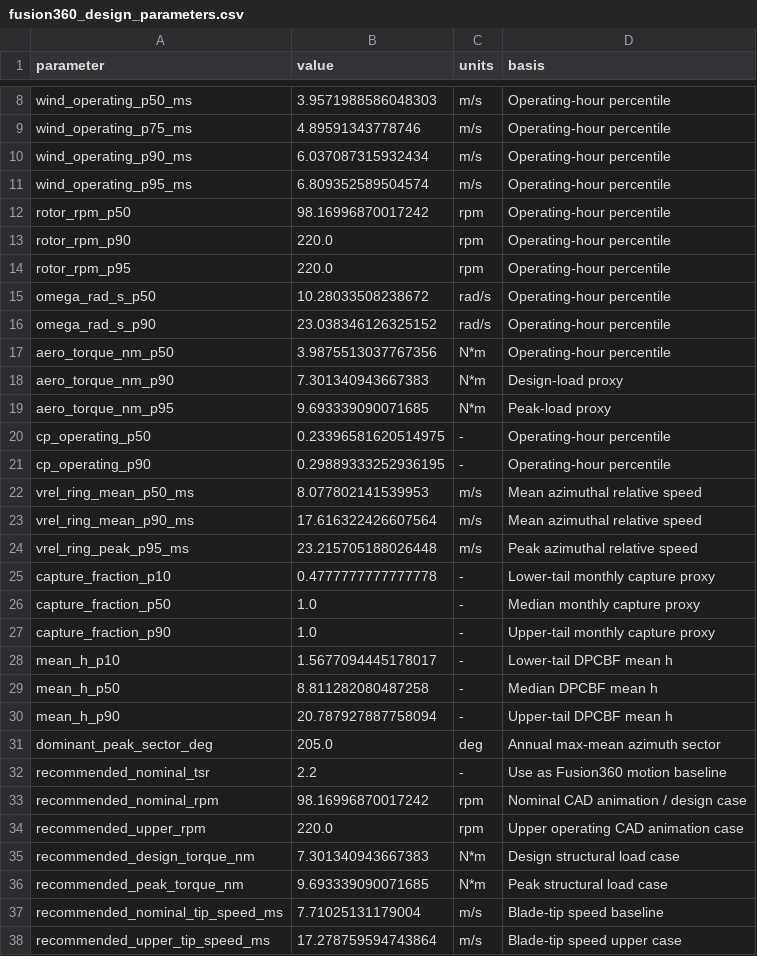
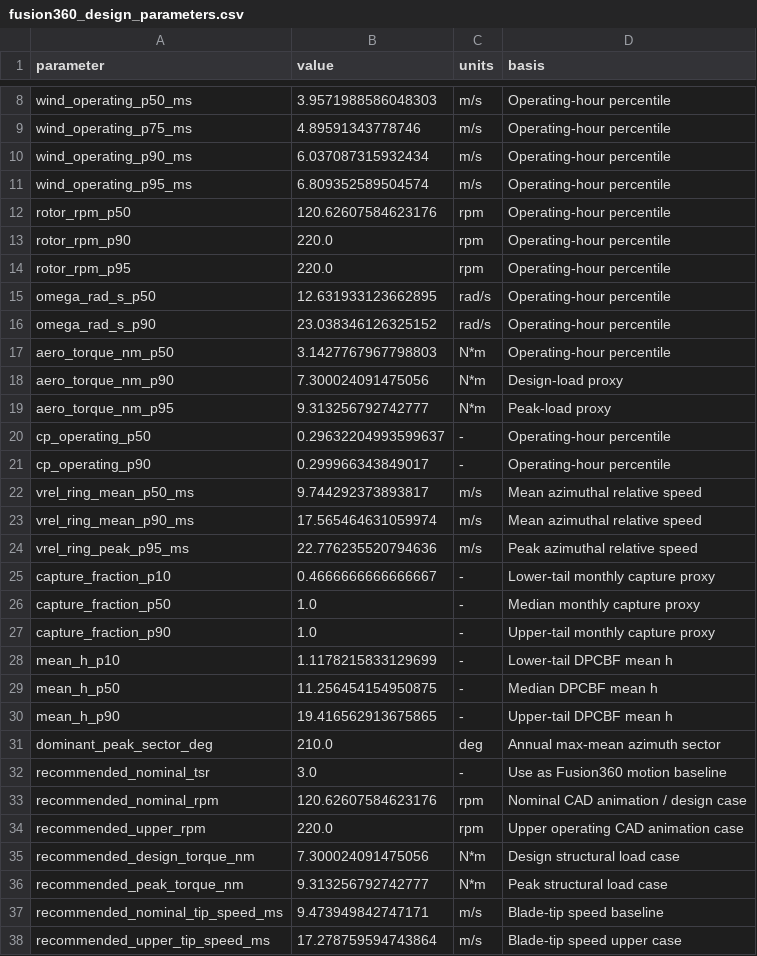
Before and after one commit to le-nicolas/software-in-the-loop-sil-vawt, a CSV file: design_benchmarks/fusion360_design_parameters.csv, drawn as a sheet; only a part is shown, gaps mark what is left out.

```diff
--- a/design_benchmarks/fusion360_design_parameters.csv
+++ b/design_benchmarks/fusion360_design_parameters.csv
@@ -11,28 +11,28 @@ wind_operating_p90_ms,6.037087315932434,m/s,Operating-hour percentile
 wind_operating_p95_ms,6.809352589504574,m/s,Operating-hour percentile
-rotor_rpm_p50,98.16996870017242,rpm,Operating-hour percentile
+rotor_rpm_p50,120.62607584623176,rpm,Operating-hour percentile
 rotor_rpm_p90,220.0,rpm,Operating-hour percentile
 rotor_rpm_p95,220.0,rpm,Operating-hour percentile
-omega_rad_s_p50,10.28033508238672,rad/s,Operating-hour percentile
+omega_rad_s_p50,12.631933123662895,rad/s,Operating-hour percentile
 omega_rad_s_p90,23.038346126325152,rad/s,Operating-hour percentile
-aero_torque_nm_p50,3.9875513037767356,N*m,Operating-hour percentile
-aero_torque_nm_p90,7.301340943667383,N*m,Design-load proxy
-aero_torque_nm_p95,9.693339090071685,N*m,Peak-load proxy
-cp_operating_p50,0.23396581620514975,-,Operating-hour percentile
-cp_operating_p90,0.29889333252936195,-,Operating-hour percentile
-vrel_ring_mean_p50_ms,8.077802141539953,m/s,Mean azimuthal relative speed
-vrel_ring_mean_p90_ms,17.616322426607564,m/s,Mean azimuthal relative speed
-vrel_ring_peak_p95_ms,23.215705188026448,m/s,Peak azimuthal relative speed
-capture_fraction_p10,0.4777777777777778,-,Lower-tail monthly capture proxy
+aero_torque_nm_p50,3.1427767967798803,N*m,Operating-hour percentile
+aero_torque_nm_p90,7.300024091475056,N*m,Design-load proxy
+aero_torque_nm_p95,9.313256792742777,N*m,Peak-load proxy
+cp_operating_p50,0.29632204993599637,-,Operating-hour percentile
+cp_operating_p90,0.299966343849017,-,Operating-hour percentile
+vrel_ring_mean_p50_ms,9.744292373893817,m/s,Mean azimuthal relative speed
+vrel_ring_mean_p90_ms,17.565464631059974,m/s,Mean azimuthal relative speed
+vrel_ring_peak_p95_ms,22.776235520794636,m/s,Peak azimuthal relative speed
+capture_fraction_p10,0.4666666666666667,-,Lower-tail monthly capture proxy
 capture_fraction_p50,1.0,-,Median monthly capture proxy
 capture_fraction_p90,1.0,-,Upper-tail monthly capture proxy
-mean_h_p10,1.5677094445178017,-,Lower-tail DPCBF mean h
-mean_h_p50,8.811282080487258,-,Median DPCBF mean h
-mean_h_p90,20.787927887758094,-,Upper-tail DPCBF mean h
-dominant_peak_sector_deg,205.0,deg,Annual max-mean azimuth sector
-recommended_nominal_tsr,2.2,-,Use as Fusion360 motion baseline
-recommended_nominal_rpm,98.16996870017242,rpm,Nominal CAD animation / design case
+mean_h_p10,1.1178215833129699,-,Lower-tail DPCBF mean h
+mean_h_p50,11.256454154950875,-,Median DPCBF mean h
+mean_h_p90,19.416562913675865,-,Upper-tail DPCBF mean h
+dominant_peak_sector_deg,210.0,deg,Annual max-mean azimuth sector
+recommended_nominal_tsr,3.0,-,Use as Fusion360 motion baseline
+recommended_nominal_rpm,120.62607584623176,rpm,Nominal CAD animation / design case
 recommended_upper_rpm,220.0,rpm,Upper operating CAD animation case
-recommended_design_torque_nm,7.301340943667383,N*m,Design structural load case
-recommended_peak_torque_nm,9.693339090071685,N*m,Peak structural load case
-recommended_nominal_tip_speed_ms,7.71025131179004,m/s,Blade-tip speed baseline
+recommended_design_torque_nm,7.300024091475056,N*m,Design structural load case
+recommended_peak_torque_nm,9.313256792742777,N*m,Peak structural load case
+recommended_nominal_tip_speed_ms,9.473949842747171,m/s,Blade-tip speed baseline
 recommended_upper_tip_speed_ms,17.278759594743864,m/s,Blade-tip speed upper case
```
Also changed, not shown: design_benchmarks/fusion360_load_cases.csv, matlab_design_outputs/matlab_foundation_load_cases.csv, 13 other files.
